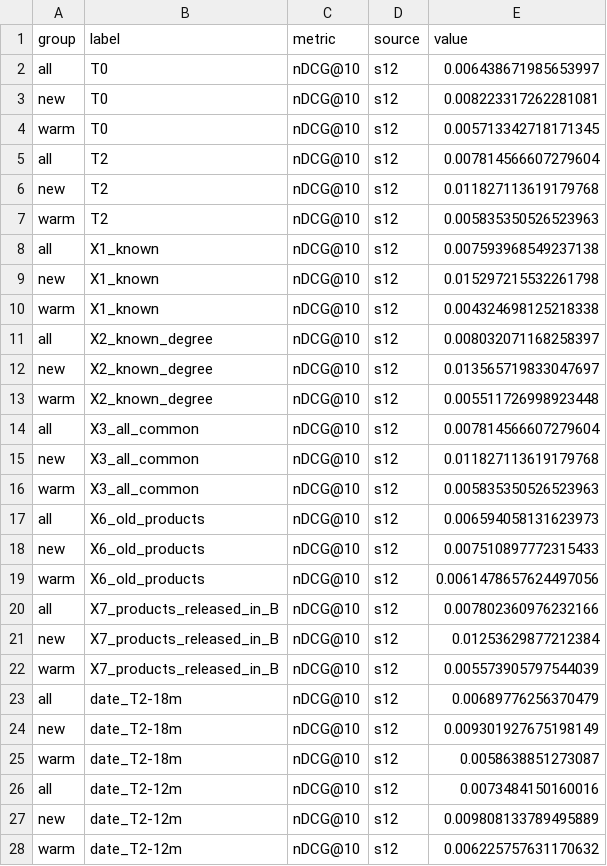
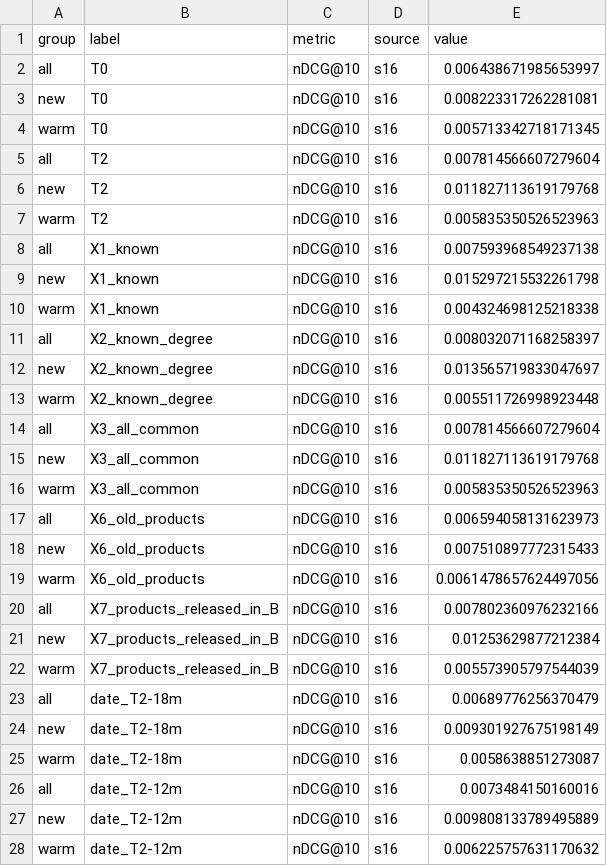
Before and after one commit to brand0nnn/cascade-rec, a CSV file: poster-companion/data/timing.csv, drawn as a sheet; only a part is shown; the diff covers the shown part only.

```diff
--- a/poster-companion/data/timing.csv
+++ b/poster-companion/data/timing.csv
@@ -1,28 +1,28 @@
 group,label,metric,source,value
-all,T0,nDCG@10,s12,0.006438671985653997
-new,T0,nDCG@10,s12,0.008223317262281081
-warm,T0,nDCG@10,s12,0.005713342718171345
-all,T2,nDCG@10,s12,0.007814566607279604
-new,T2,nDCG@10,s12,0.011827113619179768
-warm,T2,nDCG@10,s12,0.005835350526523963
-all,X1_known,nDCG@10,s12,0.007593968549237138
-new,X1_known,nDCG@10,s12,0.015297215532261798
-warm,X1_known,nDCG@10,s12,0.004324698125218338
-all,X2_known_degree,nDCG@10,s12,0.008032071168258397
-new,X2_known_degree,nDCG@10,s12,0.013565719833047697
-warm,X2_known_degree,nDCG@10,s12,0.005511726998923448
-all,X3_all_common,nDCG@10,s12,0.007814566607279604
-new,X3_all_common,nDCG@10,s12,0.011827113619179768
-warm,X3_all_common,nDCG@10,s12,0.005835350526523963
-all,X6_old_products,nDCG@10,s12,0.006594058131623973
-new,X6_old_products,nDCG@10,s12,0.007510897772315433
-warm,X6_old_products,nDCG@10,s12,0.0061478657624497056
-all,X7_products_released_in_B,nDCG@10,s12,0.007802360976232166
-new,X7_products_released_in_B,nDCG@10,s12,0.01253629877212384
-warm,X7_products_released_in_B,nDCG@10,s12,0.005573905797544039
-all,date_T2-18m,nDCG@10,s12,0.00689776256370479
-new,date_T2-18m,nDCG@10,s12,0.009301927675198149
-warm,date_T2-18m,nDCG@10,s12,0.0058638851273087
-all,date_T2-12m,nDCG@10,s12,0.0073484150160016
-new,date_T2-12m,nDCG@10,s12,0.009808133789495889
-warm,date_T2-12m,nDCG@10,s12,0.006225757631170632
+all,T0,nDCG@10,s16,0.006438671985653997
+new,T0,nDCG@10,s16,0.008223317262281081
+warm,T0,nDCG@10,s16,0.005713342718171345
+all,T2,nDCG@10,s16,0.007814566607279604
+new,T2,nDCG@10,s16,0.011827113619179768
+warm,T2,nDCG@10,s16,0.005835350526523963
+all,X1_known,nDCG@10,s16,0.007593968549237138
+new,X1_known,nDCG@10,s16,0.015297215532261798
+warm,X1_known,nDCG@10,s16,0.004324698125218338
+all,X2_known_degree,nDCG@10,s16,0.008032071168258397
+new,X2_known_degree,nDCG@10,s16,0.013565719833047697
+warm,X2_known_degree,nDCG@10,s16,0.005511726998923448
+all,X3_all_common,nDCG@10,s16,0.007814566607279604
+new,X3_all_common,nDCG@10,s16,0.011827113619179768
+warm,X3_all_common,nDCG@10,s16,0.005835350526523963
+all,X6_old_products,nDCG@10,s16,0.006594058131623973
+new,X6_old_products,nDCG@10,s16,0.007510897772315433
+warm,X6_old_products,nDCG@10,s16,0.0061478657624497056
+all,X7_products_released_in_B,nDCG@10,s16,0.007802360976232166
+new,X7_products_released_in_B,nDCG@10,s16,0.01253629877212384
+warm,X7_products_released_in_B,nDCG@10,s16,0.005573905797544039
+all,date_T2-18m,nDCG@10,s16,0.00689776256370479
+new,date_T2-18m,nDCG@10,s16,0.009301927675198149
+warm,date_T2-18m,nDCG@10,s16,0.0058638851273087
+all,date_T2-12m,nDCG@10,s16,0.0073484150160016
+new,date_T2-12m,nDCG@10,s16,0.009808133789495889
+warm,date_T2-12m,nDCG@10,s16,0.006225757631170632
```
Also changed, not shown: 30 edited cells elsewhere in this file, poster-companion/data/ann.csv, poster-companion/data/final.csv, 26 other files.
